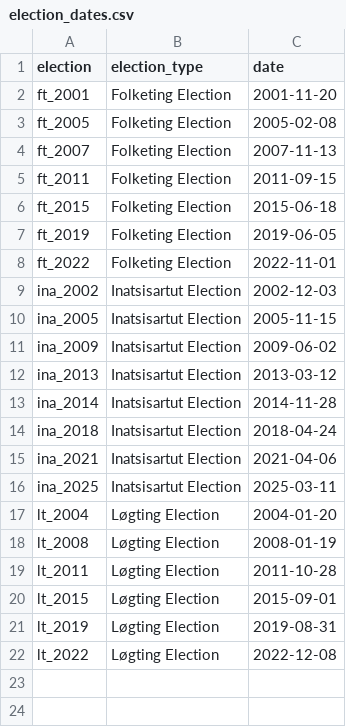
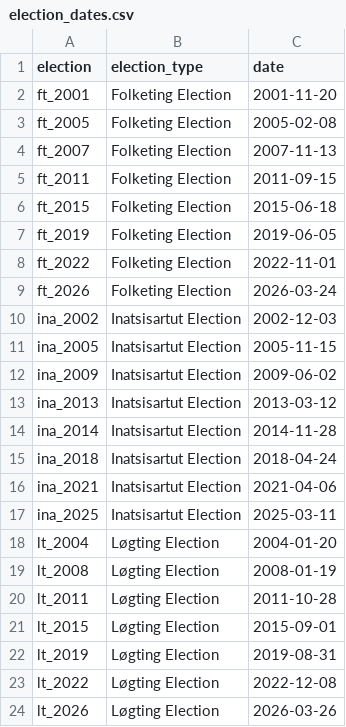
Before and after one commit to mtwente/nordatlantisk-ft, a CSV file: data/processed/csv/election_dates.csv, drawn as a sheet.

Commit message:
20260226 Data Update (#44)
* docs: fix grammar/copy paste error

* fix: more precise wording

* feat: add 2026 election dates for Folketing and Løgting

* feat: update voting data as of 2026-02-26

Mette Frederiksen announced the next election today

* docs: add date of last update to vote-share plot

so it looks less weird when the current year has a vote share differing a lot during the beginning of the year

* docs: update citation.cff

* fix: fix missing code chunk names

```diff
--- a/data/processed/csv/election_dates.csv
+++ b/data/processed/csv/election_dates.csv
@@ -8,2 +8,3 @@
 "ft_2022","Folketing Election",2022-11-01
+"ft_2026","Folketing Election",2026-03-24
 "ina_2002","Inatsisartut Election",2002-12-03
@@ -22 +23,2 @@
 "lt_2022","Løgting Election",2022-12-08
+"lt_2026","Løgting Election",2026-03-26
```
Also changed, not shown: 16 other files.
